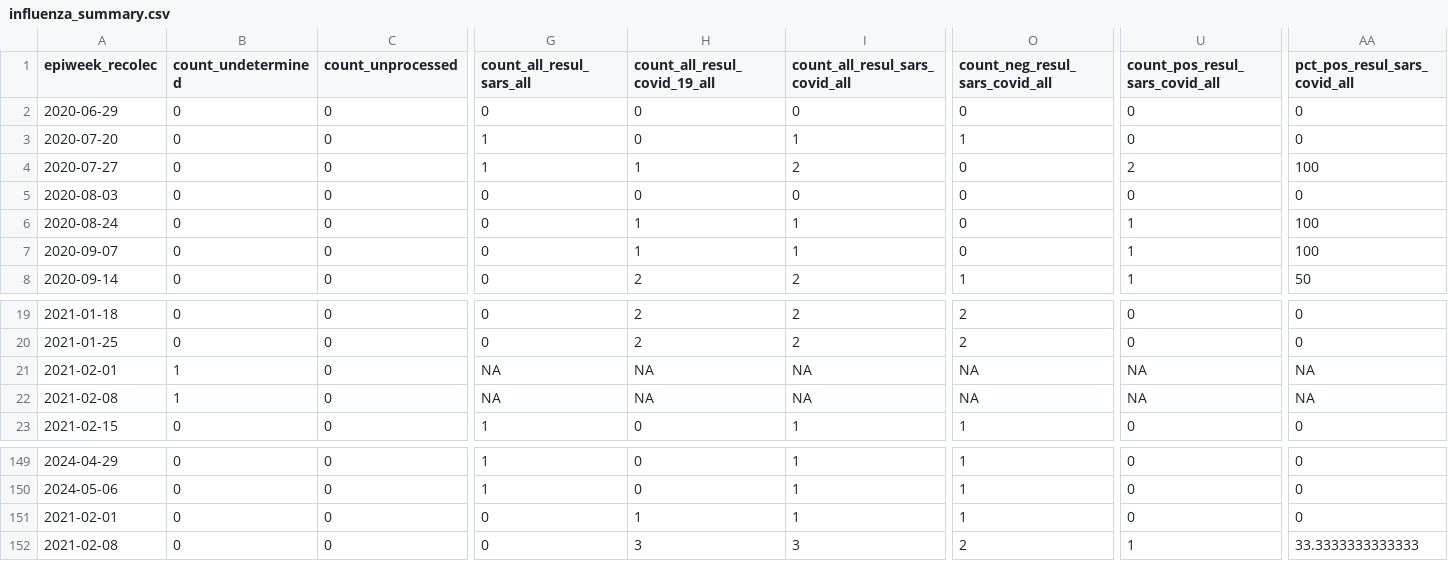
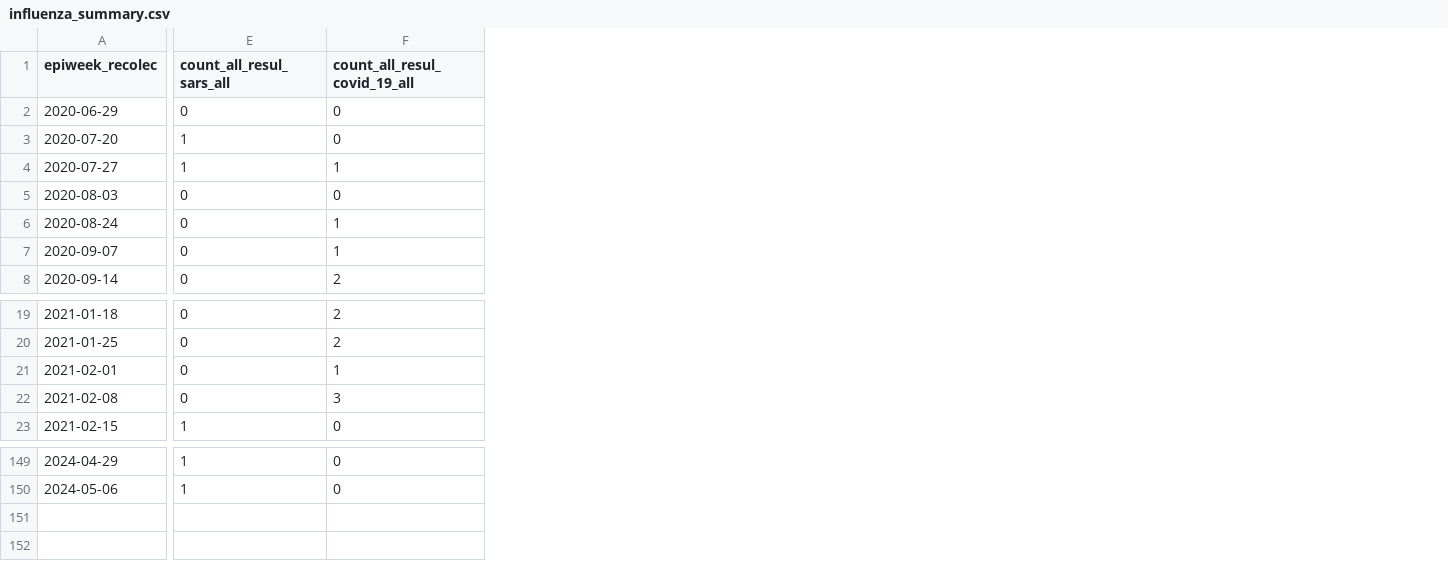
Before and after one commit to ggionet1/Guatemala_Infectious_Incidence, a CSV file: docs/influenza_summary.csv, drawn as a sheet; only a part is shown, gaps mark what is left out; removed rows and columns are numbered as before the commit, all else as after; rows hold the shown columns only; the diff covers the shown part only; the diff names each change by its address in the sheet, - before the commit and + after, or states it on an @@ line.

```diff
--- a/docs/influenza_summary.csv
+++ b/docs/influenza_summary.csv
-column B (count_undetermined), rows 2-8: all 0; rows 19-23: 0 | 0 | 1 | 1 | 0; rows 149-150: 0 | 0
-column C (count_unprocessed), rows 2-8: all 0; rows 19-23: all 0; rows 149-150: 0 | 0
-column I (count_all_resul_sars_covid_all), rows 2-8: 0 | 1 | 2 | 0 | 1 | 1 | 2; rows 19-23: 2 | 2 | NA | NA | 1; rows 149-150: 1 | 1
-column O (count_neg_resul_sars_covid_all), rows 2-8: 0 | 1 | 0 | 0 | 0 | 0 | 1; rows 19-23: 2 | 2 | NA | NA | 1; rows 149-150: 1 | 1
-column U (count_pos_resul_sars_covid_all), rows 2-8: 0 | 0 | 2 | 0 | 1 | 1 | 1; rows 19-23: 0 | 0 | NA | NA | 0; rows 149-150: 0 | 0
-column AA (pct_pos_resul_sars_covid_all), rows 2-8: 0 | 0 | 100 | 0 | 100 | 100 | 50; rows 19-23: 0 | 0 | NA | NA | 0; rows 149-150: 0 | 0
-E21:E22 (count_all_resul_sars_all): NA
+E21:E22 (count_all_resul_sars_all): 0
-F21 (count_all_resul_covid_19_all): NA
+F21 (count_all_resul_covid_19_all): 1
-F22 (count_all_resul_covid_19_all): NA
+F22 (count_all_resul_covid_19_all): 3
-row 151: 2021-02-01 | 0 | 0 | 0 | 1 | 1 | 1 | 0 | 0
-row 152: 2021-02-08 | 0 | 0 | 0 | 3 | 3 | 2 | 1 | 33.3333333333333
```
Also changed, not shown: 12 edited cells elsewhere in this file, 1 other file.
